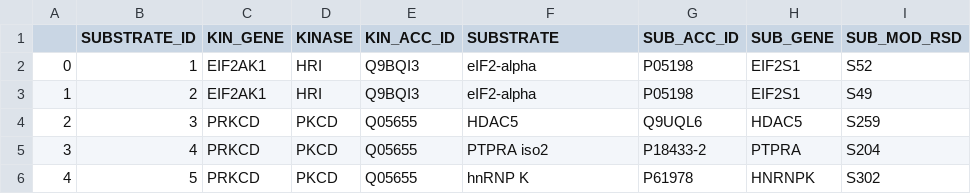
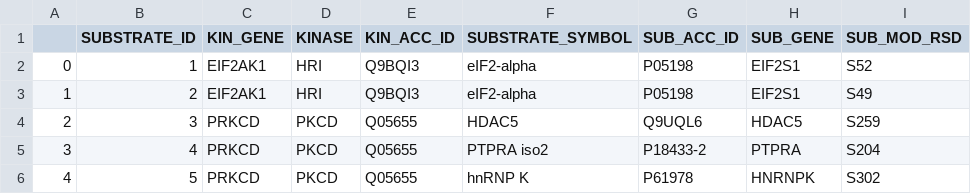
Before and after one commit to zooniikayler/BIO727P-Group-Project, a CSV file: Database/Substrate_FINAL.csv, drawn as a sheet; only a part is shown; the diff names each change by its address in the sheet, - before the commit and + after, or states it on an @@ line.

Commit message:
updated database and analysis

```diff
--- a/Database/Substrate_FINAL.csv
+++ b/Database/Substrate_FINAL.csv
-F1: SUBSTRATE
+F1: SUBSTRATE_SYMBOL
```
Also changed, not shown: 3 other files.
